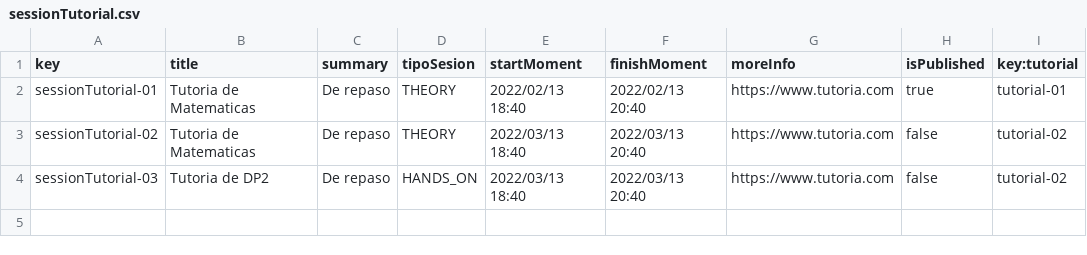
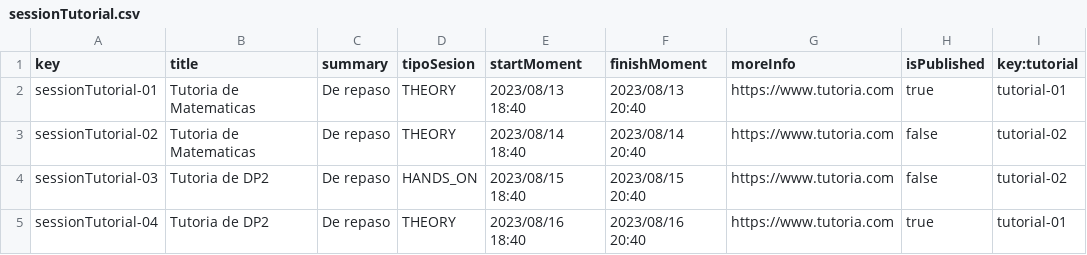
Before and after one commit to JuanluRM/acme-G11-DP2, a CSV file: Acme-L3-D01-23.1.0/src/main/webapp/WEB-INF/resources/sample-data/sessionTutorial.csv, drawn as a sheet.

```diff
--- a/Acme-L3-D01-23.1.0/src/main/webapp/WEB-INF/resources/sample-data/sessionTutorial.csv
+++ b/Acme-L3-D01-23.1.0/src/main/webapp/WEB-INF/resources/sample-data/sessionTutorial.csv
@@ -1,4 +1,5 @@
 key,title,summary,tipoSesion,startMoment,finishMoment,moreInfo,isPublished,key:tutorial
-sessionTutorial-01,Tutoria de Matematicas,De repaso,THEORY,2022/02/13 18:40,2022/02/13 20:40,https://www.tutoria.com,true,tutorial-01
-sessionTutorial-02,Tutoria de Matematicas,De repaso,THEORY,2022/03/13 18:40,2022/03/13 20:40,https://www.tutoria.com,false,tutorial-02
-sessionTutorial-03,Tutoria de DP2,De repaso,HANDS_ON,2022/03/13 18:40,2022/03/13 20:40,https://www.tutoria.com,false,tutorial-02
+sessionTutorial-01,Tutoria de Matematicas,De repaso,THEORY,2023/08/13 18:40,2023/08/13 20:40,https://www.tutoria.com,true,tutorial-01
+sessionTutorial-02,Tutoria de Matematicas,De repaso,THEORY,2023/08/14 18:40,2023/08/14 20:40,https://www.tutoria.com,false,tutorial-02
+sessionTutorial-03,Tutoria de DP2,De repaso,HANDS_ON,2023/08/15 18:40,2023/08/15 20:40,https://www.tutoria.com,false,tutorial-02
+sessionTutorial-04,Tutoria de DP2,De repaso,THEORY,2023/08/16 18:40,2023/08/16 20:40,https://www.tutoria.com,true,tutorial-01
```
Also changed, not shown: Acme-L3-D01-23.1.0/src/main/webapp/WEB-INF/resources/sample-data/tutorial.csv, 37 other files.
